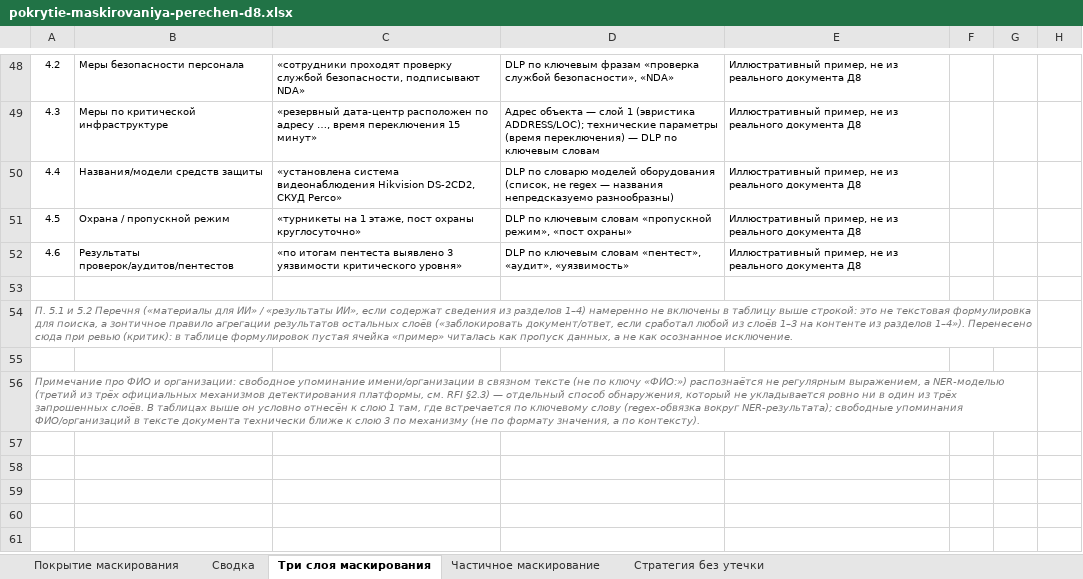
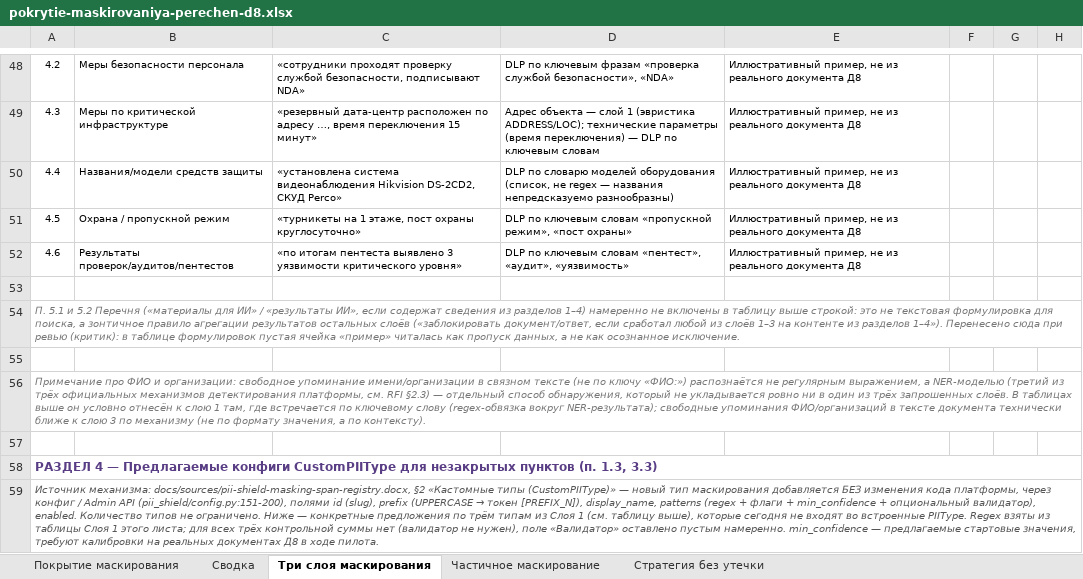
Before and after one commit to vladilslavandrosov-prog/job-RAG, an Excel workbook: docs/analysis/pokrytie-maskirovaniya-perechen-d8.xlsx, sheet Три слоя маскирования, drawn as a sheet; only a part is shown, gaps mark what is left out; values as stored, in another font and other column widths than the file's, no borders; removed rows and columns are numbered as before the commit, all else as after; the diff covers the shown part only; the diff names each change by its address in the sheet, - before the commit and + after, or states it on an @@ line.

```diff
--- a/docs/analysis/pokrytie-maskirovaniya-perechen-d8.xlsx (sheet Три слоя маскирования)
+++ b/docs/analysis/pokrytie-maskirovaniya-perechen-d8.xlsx (sheet Три слоя маскирования)
-A54:G54 merged
+A54:H54 merged
-A56:G56 merged
+A56:H56 merged
+row 57: (empty)
+row 58: РАЗДЕЛ 4 — Предлагаемые конфиги CustomPIIType для незакрытых пунктов (п. 1.3, 3.3)
+row 59: Источник механизма: docs/sources/pii-shield-masking-span-registry.docx, §2 «Кастомные типы (CustomPIIType)» — новый тип маскирования добавляется БЕЗ изменения кода платформы, через конфиг / Admin API (pii_shield/config.py:151-200), полями id (slug), prefix (UPPERCASE → токен [PREFIX_N]), display_name, patterns (regex + флаги + min_confidence + опциональный валидатор), enabled. Количество типов не ограничено. Ниже — конкретные предложения по трём типам из Слоя 1 (см. таблицу выше), которые сегодня не входят во встроенные PIIType. Regex взяты из таблицы Слоя 1 этого листа; для всех трёх контрольной суммы нет (валидатор не нужен), поле «Валидатор» оставлено пустым намеренно. min_confidence — предлагаемые стартовые значения, требуют калибровки на реальных документах Д8 в ходе пилота.
```
Also changed, not shown: 6 added rows and merged cells elsewhere in this sheet, sheet Стратегия без утечки, 1 other file.
